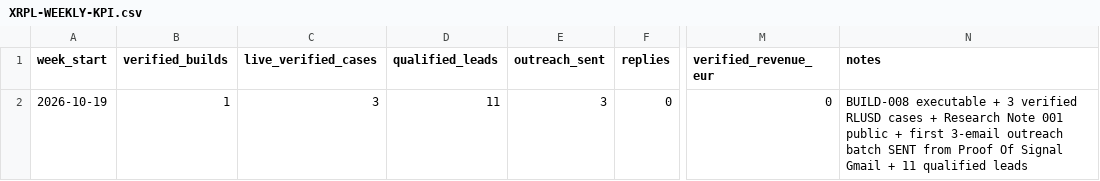
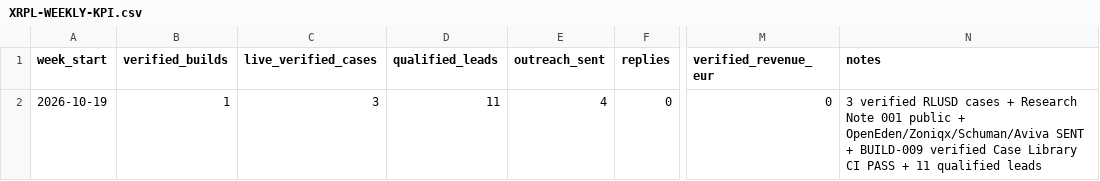
Before and after one commit to proofandsignal/XRP, a CSV file: validation/XRPL-WEEKLY-KPI.csv, drawn as a sheet; only a part is shown, gaps mark what is left out; the diff names each change by its address in the sheet, - before the commit and + after, or states it on an @@ line.

Commit message:
validation: record Aviva outreach sent

```diff
--- a/validation/XRPL-WEEKLY-KPI.csv
+++ b/validation/XRPL-WEEKLY-KPI.csv
-E2 (outreach_sent): 3
+E2 (outreach_sent): 4
-N2 (notes): BUILD-008 executable + 3 verified RLUSD cases + Research Note 001 public + first 3-email outreach batch SENT from Proof Of Signal Gmail + 11…
+N2 (notes): 3 verified RLUSD cases + Research Note 001 public + OpenEden/Zoniqx/Schuman/Aviva SENT + BUILD-009 verified Case Library CI PASS + 11…
```
